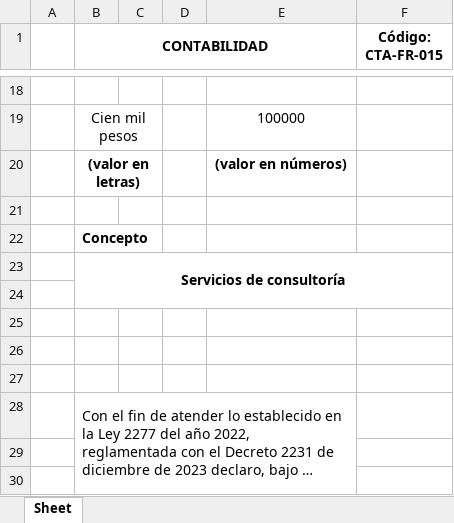
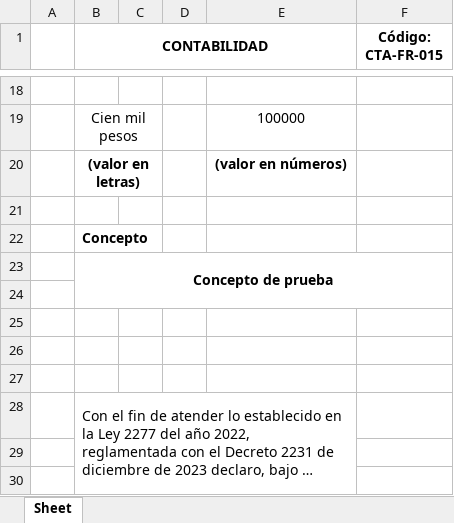
Before and after one commit to ICESI-PI1-2024A-G1/proyecto-t4, an Excel workbook: media/chargeAccount_1.xlsx, sheet Sheet, drawn as a sheet; only a part is shown, gaps mark what is left out; long unchanged cells end in …; values as stored, in another font and other column widths than the file's, no borders; the diff covers the shown part only; the diff names each change by its address in the sheet, - before the commit and + after, or states it on an @@ line.

```diff
--- a/media/chargeAccount_1.xlsx (sheet Sheet)
+++ b/media/chargeAccount_1.xlsx (sheet Sheet)
-B23 (CONTABILIDAD): Servicios de consultoría
+B23 (CONTABILIDAD): Concepto de prueba
```
Also changed, not shown: 1 added row, 1 removed row and 11 edited cells elsewhere in this sheet, media/advancePayment_1.xlsx, media/exteriorPayment_1.xlsx, 16 other files.
